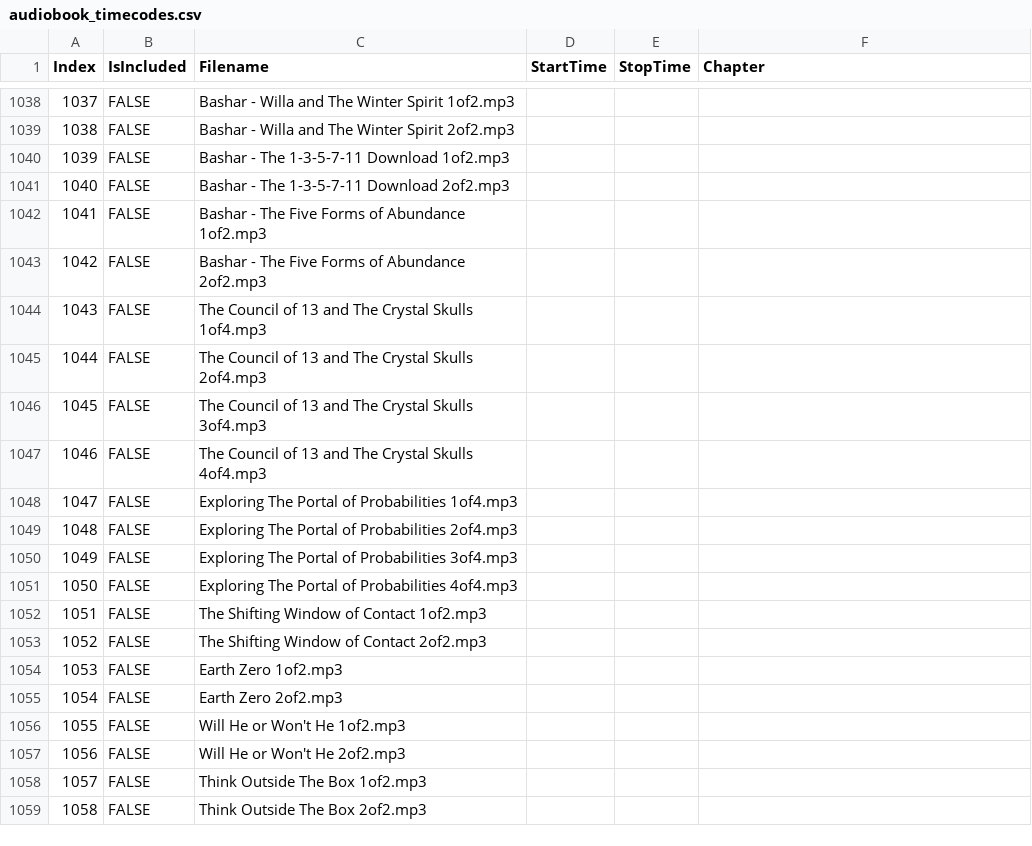
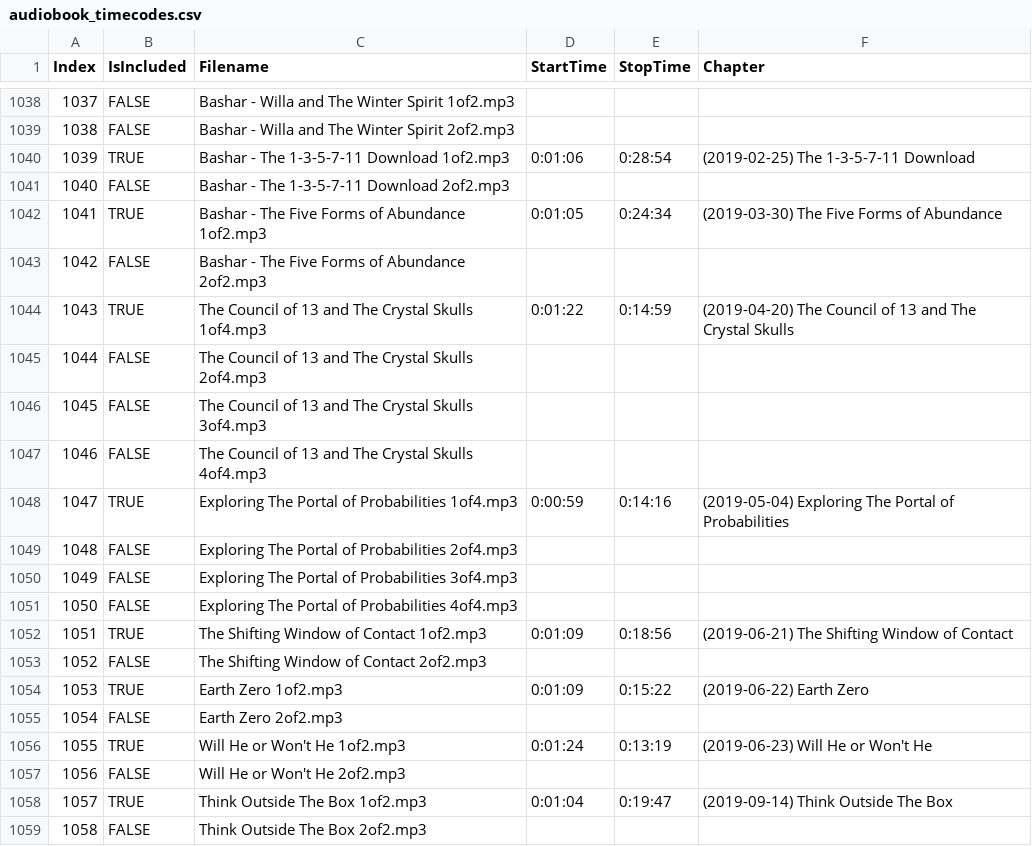
Before and after one commit to andrasfuchs/bashar-audiobook-creator, a CSV file: audiobook_timecodes.csv, drawn as a sheet; only a part is shown, gaps mark what is left out; the diff covers the shown part only.

Commit message:
Update audiobook_timecodes.csv

```diff
--- a/audiobook_timecodes.csv
+++ b/audiobook_timecodes.csv
@@ -1039,7 +1039,7 @@ Index;IsIncluded;Filename;StartTime;StopTime;Chapter
 1038;FALSE;Bashar - Willa and The Winter Spirit  2of2.mp3;;;
-1039;FALSE;Bashar - The 1-3-5-7-11 Download  1of2.mp3;;;
+1039;TRUE;Bashar - The 1-3-5-7-11 Download  1of2.mp3;0:01:06;0:28:54;(2019-02-25) The 1-3-5-7-11 Download
 1040;FALSE;Bashar - The 1-3-5-7-11 Download  2of2.mp3;;;
-1041;FALSE;Bashar - The Five Forms of Abundance  1of2.mp3;;;
+1041;TRUE;Bashar - The Five Forms of Abundance  1of2.mp3;0:01:05;0:24:34;(2019-03-30) The Five Forms of Abundance
 1042;FALSE;Bashar - The Five Forms of Abundance  2of2.mp3;;;
-1043;FALSE;The Council of 13 and The Crystal Skulls  1of4.mp3;;;
+1043;TRUE;The Council of 13 and The Crystal Skulls  1of4.mp3;0:01:22;0:14:59;(2019-04-20) The Council of 13 and The Crystal Skulls
 1044;FALSE;The Council of 13 and The Crystal Skulls  2of4.mp3;;;
@@ -1047,3 +1047,3 @@ Index;IsIncluded;Filename;StartTime;StopTime;Chapter
 1046;FALSE;The Council of 13 and The Crystal Skulls  4of4.mp3;;;
-1047;FALSE;Exploring The Portal of Probabilities  1of4.mp3;;;
+1047;TRUE;Exploring The Portal of Probabilities  1of4.mp3;0:00:59;0:14:16;(2019-05-04) Exploring The Portal of Probabilities
 1048;FALSE;Exploring The Portal of Probabilities  2of4.mp3;;;
@@ -1051,9 +1051,9 @@ Index;IsIncluded;Filename;StartTime;StopTime;Chapter
 1050;FALSE;Exploring The Portal of Probabilities  4of4.mp3;;;
-1051;FALSE;The Shifting Window of Contact  1of2.mp3;;;
+1051;TRUE;The Shifting Window of Contact  1of2.mp3;0:01:09;0:18:56;(2019-06-21) The Shifting Window of Contact
 1052;FALSE;The Shifting Window of Contact  2of2.mp3;;;
-1053;FALSE;Earth Zero  1of2.mp3;;;
+1053;TRUE;Earth Zero  1of2.mp3;0:01:09;0:15:22;(2019-06-22) Earth Zero
 1054;FALSE;Earth Zero  2of2.mp3;;;
-1055;FALSE;Will He or Won't He  1of2.mp3;;;
+1055;TRUE;Will He or Won't He  1of2.mp3;0:01:24;0:13:19;(2019-06-23) Will He or Won't He
 1056;FALSE;Will He or Won't He  2of2.mp3;;;
-1057;FALSE;Think Outside The Box  1of2.mp3;;;
+1057;TRUE;Think Outside The Box  1of2.mp3;0:01:04;0:19:47;(2019-09-14) Think Outside The Box
 1058;FALSE;Think Outside The Box  2of2.mp3;;;
```
Also changed, not shown: 35 edited cells elsewhere in this file.
